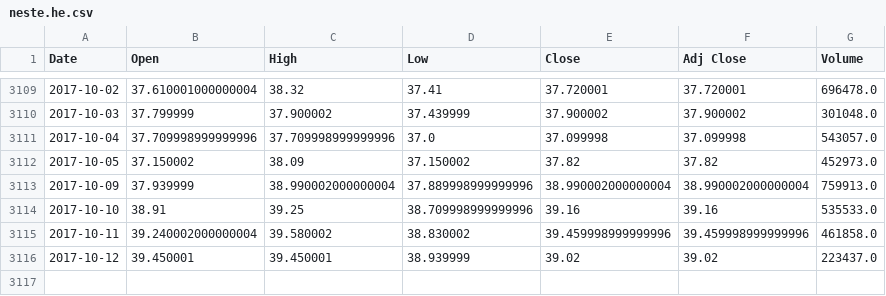
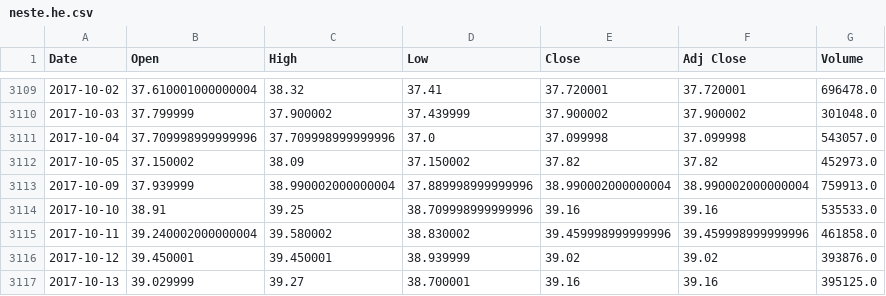
Before and after one commit to LuckyHacker/tensorflow-scripts, a CSV file: models/tensorflow_tests/data/neste.he.csv, drawn as a sheet; only a part is shown, gaps mark what is left out.

```diff
--- a/models/tensorflow_tests/data/neste.he.csv
+++ b/models/tensorflow_tests/data/neste.he.csv
@@ -3115,2 +3115,3 @@ Date,Open,High,Low,Close,Adj Close,Volume
 2017-10-11,39.240002000000004,39.580002,38.830002,39.459998999999996,39.459998999999996,461858.0
-2017-10-12,39.450001,39.450001,38.939999,39.02,39.02,223437.0
+2017-10-12,39.450001,39.450001,38.939999,39.02,39.02,393876.0
+2017-10-13,39.029999,39.27,38.700001,39.16,39.16,395125.0
```
Also changed, not shown: models/tensorflow_tests/data/neste.he_alltargets.csv, models/tensorflow_tests/data/telia1.he.csv, 9 other files.
